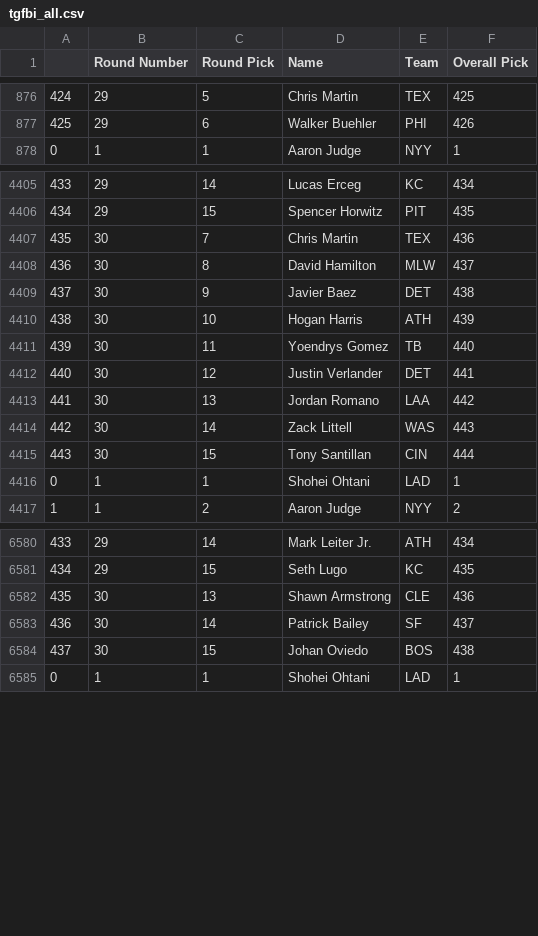
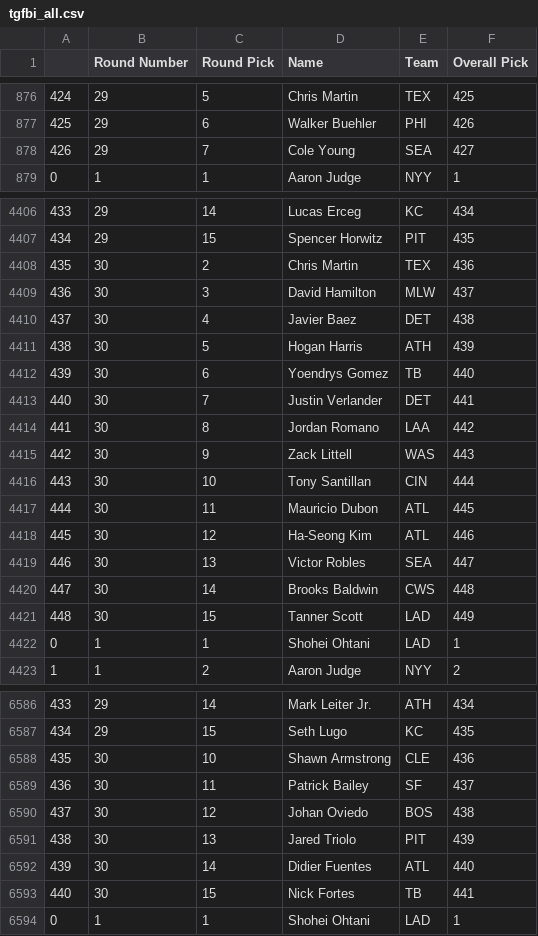
Before and after one commit to fantasy-toolz/tgfbi-draft-tracking, a CSV file: tgfbi_all.csv, drawn as a sheet; only a part is shown, gaps mark what is left out.

Commit message:
Updated TGFBI boards

```diff
--- a/tgfbi_all.csv
+++ b/tgfbi_all.csv
@@ -877,2 +877,3 @@
 425,29,6,Walker Buehler,PHI,426
+426,29,7,Cole Young,SEA,427
 0,1,1,Aaron Judge,NYY,1
@@ -4406,11 +4407,16 @@
 434,29,15,Spencer Horwitz,PIT,435
-435,30,7,Chris Martin,TEX,436
-436,30,8,David Hamilton,MLW,437
-437,30,9,Javier Baez,DET,438
-438,30,10,Hogan Harris,ATH,439
-439,30,11,Yoendrys Gomez,TB,440
-440,30,12,Justin Verlander,DET,441
-441,30,13,Jordan Romano,LAA,442
-442,30,14,Zack Littell,WAS,443
-443,30,15,Tony Santillan,CIN,444
+435,30,2,Chris Martin,TEX,436
+436,30,3,David Hamilton,MLW,437
+437,30,4,Javier Baez,DET,438
+438,30,5,Hogan Harris,ATH,439
+439,30,6,Yoendrys Gomez,TB,440
+440,30,7,Justin Verlander,DET,441
+441,30,8,Jordan Romano,LAA,442
+442,30,9,Zack Littell,WAS,443
+443,30,10,Tony Santillan,CIN,444
+444,30,11,Mauricio Dubon,ATL,445
+445,30,12,Ha-Seong Kim,ATL,446
+446,30,13,Victor Robles,SEA,447
+447,30,14,Brooks Baldwin,CWS,448
+448,30,15,Tanner Scott,LAD,449
 0,1,1,Shohei Ohtani,LAD,1
@@ -6581,5 +6587,8 @@
 434,29,15,Seth Lugo,KC,435
-435,30,13,Shawn Armstrong,CLE,436
-436,30,14,Patrick Bailey,SF,437
-437,30,15,Johan Oviedo,BOS,438
+435,30,10,Shawn Armstrong,CLE,436
+436,30,11,Patrick Bailey,SF,437
+437,30,12,Johan Oviedo,BOS,438
+438,30,13,Jared Triolo,PIT,439
+439,30,14,Didier Fuentes,ATL,440
+440,30,15,Nick Fortes,TB,441
 0,1,1,Shohei Ohtani,LAD,1
```
Also changed, not shown: tgfbi_adp.csv, 1 other file.
